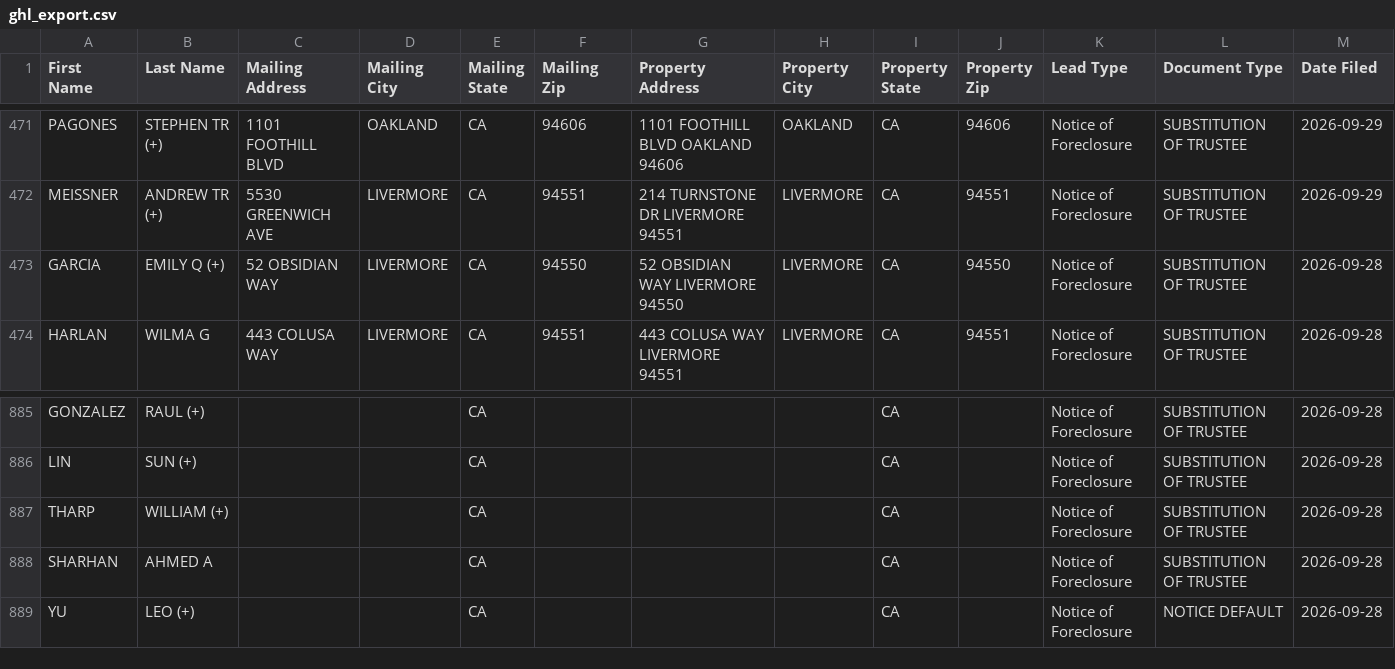
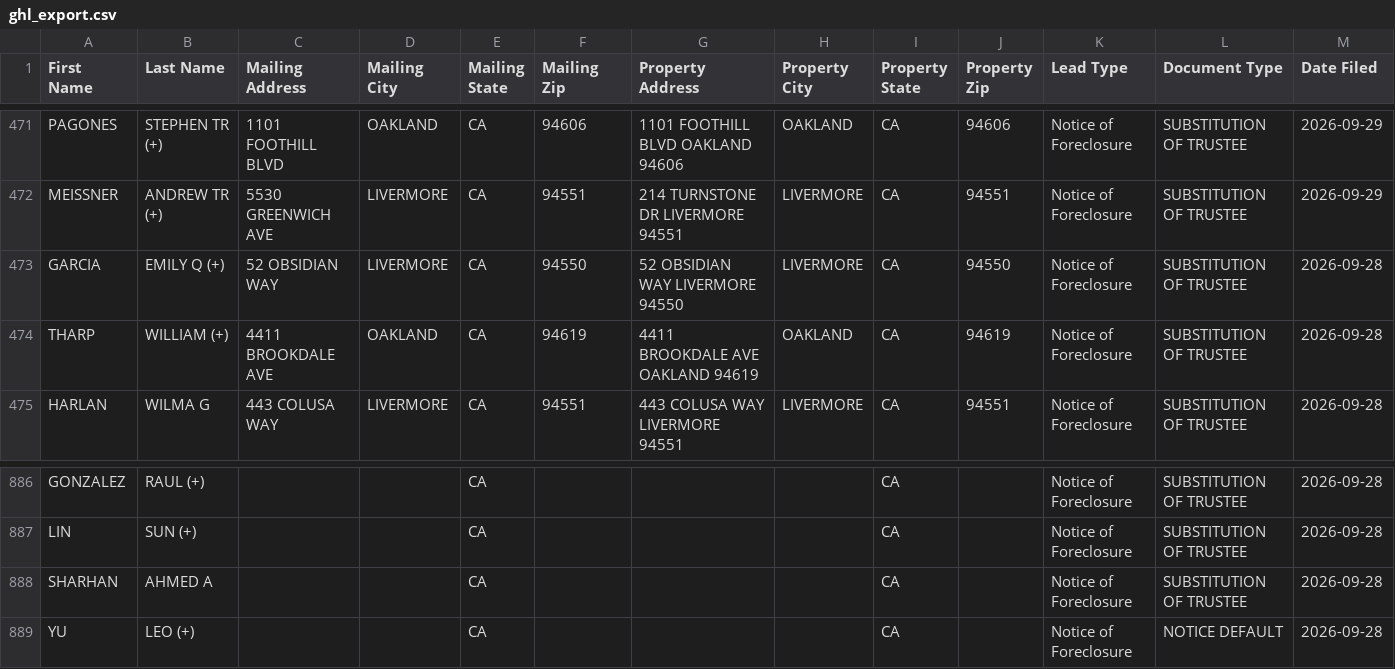
Before and after one commit to mralexdm/AlamedaCounty_Intel, a CSV file: dashboard/ghl_export.csv, drawn as a sheet; only a part is shown, gaps mark what is left out; removed rows and columns are numbered as before the commit, all else as after; rows hold the shown columns only; the diff names each change by its address in the sheet, - before the commit and + after, or states it on an @@ line.

```diff
--- a/dashboard/ghl_export.csv
+++ b/dashboard/ghl_export.csv
+row 474: THARP | WILLIAM (+) | 4411 BROOKDALE AVE | OAKLAND | CA | 94619 | 4411 BROOKDALE AVE OAKLAND 94619 | OAKLAND | CA | 94619 | Notice of Foreclosure | SUBSTITUTION OF TRUSTEE | 2026-09-28
-row 887: THARP | WILLIAM (+) |  |  | CA |  |  |  | CA |  | Notice of Foreclosure | SUBSTITUTION OF TRUSTEE | 2026-09-28
```
Also changed, not shown: dashboard/leads_ghl.csv, data/ghl_export.csv, 8 other files.
